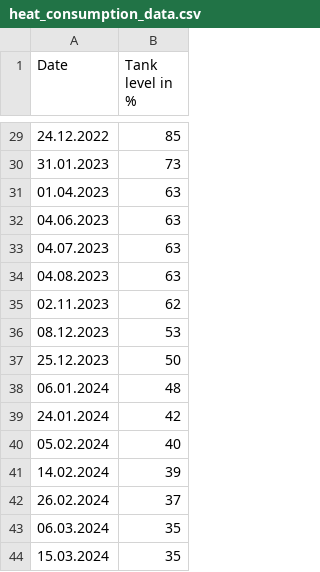
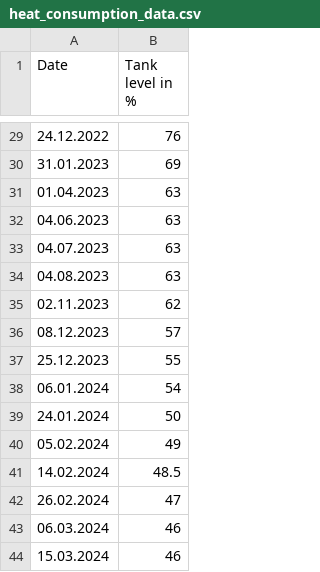
Before and after one commit to Trundicho/heating-and-weather-insights, a CSV file: data/heat_consumption_data.csv, drawn as a sheet; only a part is shown, gaps mark what is left out; the diff covers the shown part only.

Commit message:
Adds energy converter. Pure gas tank percentage data is now possible.

```diff
--- a/data/heat_consumption_data.csv
+++ b/data/heat_consumption_data.csv
@@ -29,3 +29,3 @@ Date,Tank level in %
-24.12.2022,85
-31.01.2023,73
+24.12.2022,76
+31.01.2023,69
 01.04.2023,63
@@ -35,10 +35,10 @@ Date,Tank level in %
 02.11.2023,62
-08.12.2023,53
-25.12.2023,50
-06.01.2024,48
-24.01.2024,42
-05.02.2024,40
-14.02.2024,39
-26.02.2024,37
-06.03.2024,35
-15.03.2024,35
+08.12.2023,57
+25.12.2023,55
+06.01.2024,54
+24.01.2024,50
+05.02.2024,49
+14.02.2024,48.5
+26.02.2024,47
+06.03.2024,46
+15.03.2024,46
```
Also changed, not shown: 27 edited cells elsewhere in this file, 1 other file.
